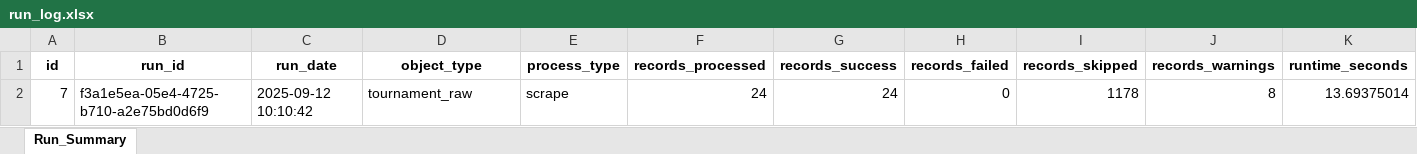
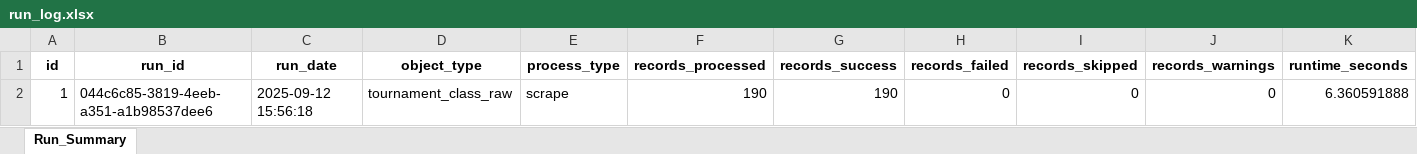
Before and after one commit to filip-ad/BT_stats, an Excel workbook: src/run_log.xlsx, sheet Run_Summary, drawn as a sheet; only a part is shown; values as stored, in another font and other column widths than the file's, no borders; removed rows and columns are numbered as before the commit, all else as after; rows hold the shown columns only; the diff names each change by its address in the sheet, - before the commit and + after, or states it on an @@ line.

```diff
--- a/src/run_log.xlsx (sheet Run_Summary)
+++ b/src/run_log.xlsx (sheet Run_Summary)
-row 2: 7 | f3a1e5ea-05e4-4725-b710-a2e75bd0d6f9 | 2025-09-12 10:10:42 | tournament_raw | scrape | 24 | 24 | 0 | 1178 | 8 | 13.69375014
+row 2: 1 | 044c6c85-3819-4eeb-a351-a1b98537dee6 | 2025-09-12 15:56:18 | tournament_class_raw | scrape | 190 | 190 | 0 | 0 | 0 | 6.360591888
```
Also changed, not shown: 5 other files.
